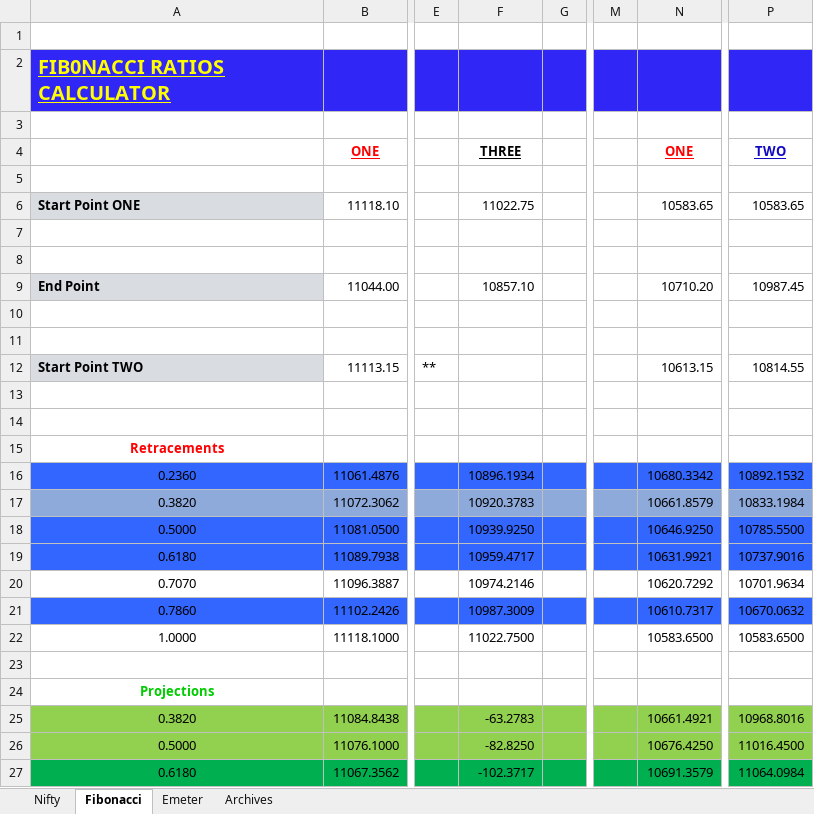
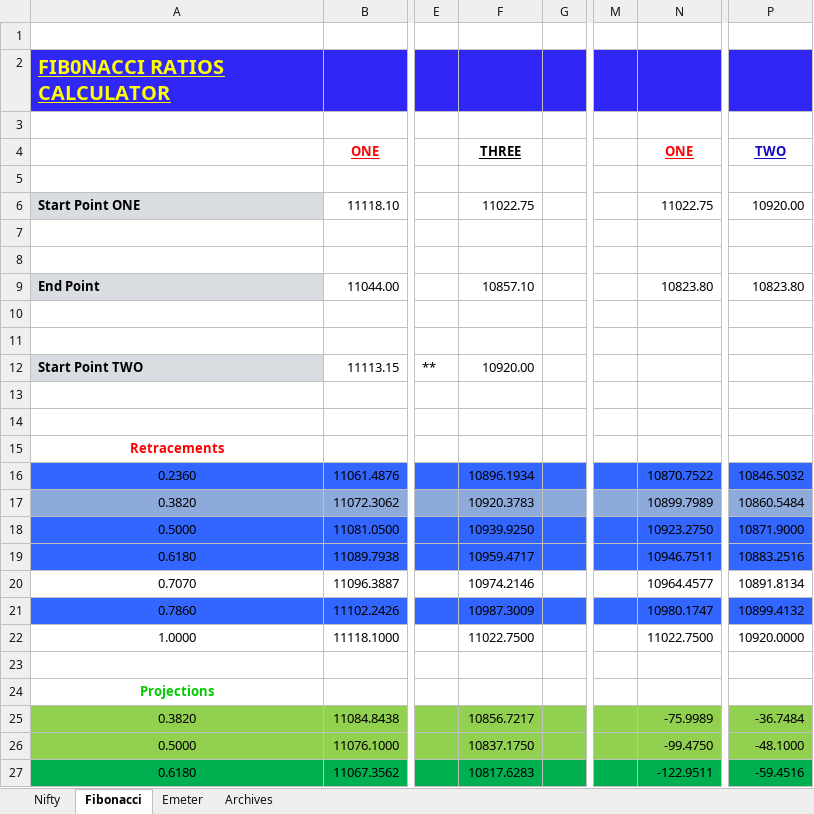
Before and after one commit to anbumaran/stocks, an Excel workbook: Pivots.xlsx, sheet Fibonacci, drawn as a sheet; only a part is shown, gaps mark what is left out; values as stored, in another font and other column widths than the file's, no borders; the diff covers the shown part only; the diff names each change by its address in the sheet, - before the commit and + after, or states it on an @@ line.

Commit message:
Add files via upload

```diff
--- a/Pivots.xlsx (sheet Fibonacci)
+++ b/Pivots.xlsx (sheet Fibonacci)
-N6: 10583.65
+N6: 11022.75
-P6: 10583.65
+P6: 10920.00
-N9: 10710.20
+N9: 10823.80
-P9: 10987.45
+P9: 10823.80
-F12: (empty)
+F12: 10920.00
-N12: 10613.15
+N12: (empty)
-P12: 10814.55
+P12: (empty)
-N16: 10680.3342
+N16: 10870.7522
-P16: 10892.1532
+P16: 10846.5032
-N17: 10661.8579
+N17: 10899.7989
-P17: 10833.1984
+P17: 10860.5484
-N18: 10646.9250
+N18: 10923.2750
-P18: 10785.5500
+P18: 10871.9000
-N19: 10631.9921
+N19: 10946.7511
-P19: 10737.9016
+P19: 10883.2516
-N20: 10620.7292
+N20: 10964.4577
-P20: 10701.9634
+P20: 10891.8134
-N21: 10610.7317
+N21: 10980.1747
-P21: 10670.0632
+P21: 10899.4132
-N22: 10583.6500
+N22: 11022.7500
-P22: 10583.6500
+P22: 10920.0000
-F25: -63.2783
+F25: 10856.7217
-N25: 10661.4921
+N25: -75.9989
-P25: 10968.8016
+P25: -36.7484
-F26: -82.8250
+F26: 10837.1750
-N26: 10676.4250
+N26: -99.4750
-P26: 11016.4500
+P26: -48.1000
-F27: -102.3717
+F27: 10817.6283
-N27: 10691.3579
+N27: -122.9511
-P27: 11064.0984
+P27: -59.4516
```
Also changed, not shown: 69 edited cells elsewhere in this sheet, sheet Nifty, sheet Emeter, hidden cells.
